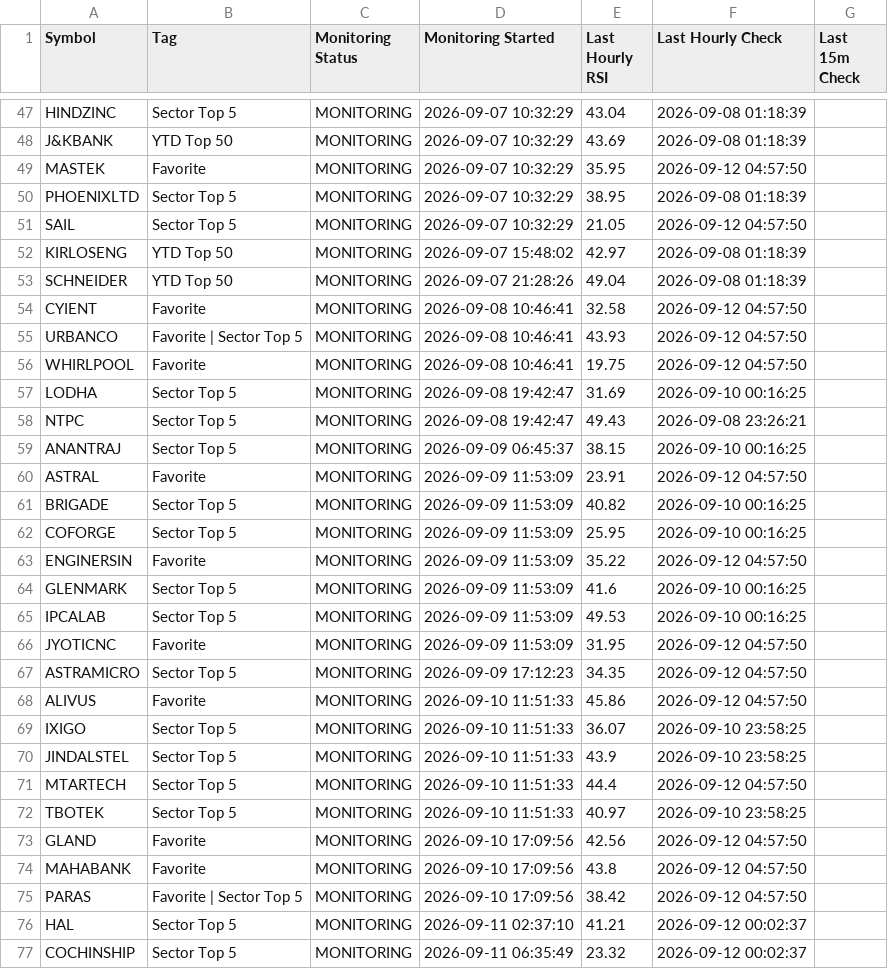
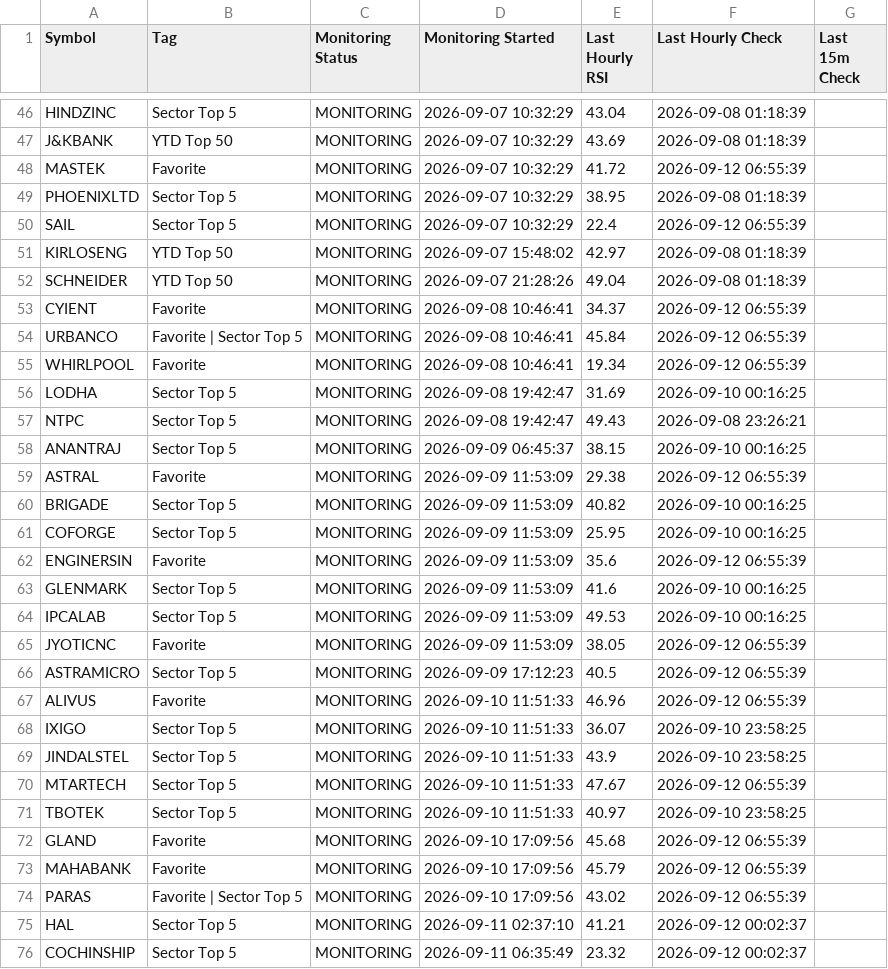
Before and after one commit to surajpjoshi/combined-stockstory, a CSV file: rsi/RSI_Monitoring_State.csv, drawn as a sheet; only a part is shown, gaps mark what is left out; the diff covers the shown part only.

```diff
--- a/rsi/RSI_Monitoring_State.csv
+++ b/rsi/RSI_Monitoring_State.csv
@@ -48,10 +47,10 @@ HINDZINC,Sector Top 5,MONITORING,2026-09-07 10:32:29,43.04,2026-09-08 01:18:39,
 J&KBANK,YTD Top 50,MONITORING,2026-09-07 10:32:29,43.69,2026-09-08 01:18:39,
-MASTEK,Favorite,MONITORING,2026-09-07 10:32:29,35.95,2026-09-12 04:57:50,
+MASTEK,Favorite,MONITORING,2026-09-07 10:32:29,41.72,2026-09-12 06:55:39,
 PHOENIXLTD,Sector Top 5,MONITORING,2026-09-07 10:32:29,38.95,2026-09-08 01:18:39,
-SAIL,Sector Top 5,MONITORING,2026-09-07 10:32:29,21.05,2026-09-12 04:57:50,
+SAIL,Sector Top 5,MONITORING,2026-09-07 10:32:29,22.4,2026-09-12 06:55:39,
 KIRLOSENG,YTD Top 50,MONITORING,2026-09-07 15:48:02,42.97,2026-09-08 01:18:39,
 SCHNEIDER,YTD Top 50,MONITORING,2026-09-07 21:28:26,49.04,2026-09-08 01:18:39,
-CYIENT,Favorite,MONITORING,2026-09-08 10:46:41,32.58,2026-09-12 04:57:50,
-URBANCO,Favorite | Sector Top 5,MONITORING,2026-09-08 10:46:41,43.93,2026-09-12 04:57:50,
-WHIRLPOOL,Favorite,MONITORING,2026-09-08 10:46:41,19.75,2026-09-12 04:57:50,
+CYIENT,Favorite,MONITORING,2026-09-08 10:46:41,34.37,2026-09-12 06:55:39,
+URBANCO,Favorite | Sector Top 5,MONITORING,2026-09-08 10:46:41,45.84,2026-09-12 06:55:39,
+WHIRLPOOL,Favorite,MONITORING,2026-09-08 10:46:41,19.34,2026-09-12 06:55:39,
 LODHA,Sector Top 5,MONITORING,2026-09-08 19:42:47,31.69,2026-09-10 00:16:25,
@@ -59,18 +58,18 @@ NTPC,Sector Top 5,MONITORING,2026-09-08 19:42:47,49.43,2026-09-08 23:26:21,
 ANANTRAJ,Sector Top 5,MONITORING,2026-09-09 06:45:37,38.15,2026-09-10 00:16:25,
-ASTRAL,Favorite,MONITORING,2026-09-09 11:53:09,23.91,2026-09-12 04:57:50,
+ASTRAL,Favorite,MONITORING,2026-09-09 11:53:09,29.38,2026-09-12 06:55:39,
 BRIGADE,Sector Top 5,MONITORING,2026-09-09 11:53:09,40.82,2026-09-10 00:16:25,
 COFORGE,Sector Top 5,MONITORING,2026-09-09 11:53:09,25.95,2026-09-10 00:16:25,
-ENGINERSIN,Favorite,MONITORING,2026-09-09 11:53:09,35.22,2026-09-12 04:57:50,
+ENGINERSIN,Favorite,MONITORING,2026-09-09 11:53:09,35.6,2026-09-12 06:55:39,
 GLENMARK,Sector Top 5,MONITORING,2026-09-09 11:53:09,41.6,2026-09-10 00:16:25,
 IPCALAB,Sector Top 5,MONITORING,2026-09-09 11:53:09,49.53,2026-09-10 00:16:25,
-JYOTICNC,Favorite,MONITORING,2026-09-09 11:53:09,31.95,2026-09-12 04:57:50,
-ASTRAMICRO,Sector Top 5,MONITORING,2026-09-09 17:12:23,34.35,2026-09-12 04:57:50,
-ALIVUS,Favorite,MONITORING,2026-09-10 11:51:33,45.86,2026-09-12 04:57:50,
+JYOTICNC,Favorite,MONITORING,2026-09-09 11:53:09,38.05,2026-09-12 06:55:39,
+ASTRAMICRO,Sector Top 5,MONITORING,2026-09-09 17:12:23,40.5,2026-09-12 06:55:39,
+ALIVUS,Favorite,MONITORING,2026-09-10 11:51:33,46.96,2026-09-12 06:55:39,
 IXIGO,Sector Top 5,MONITORING,2026-09-10 11:51:33,36.07,2026-09-10 23:58:25,
 JINDALSTEL,Sector Top 5,MONITORING,2026-09-10 11:51:33,43.9,2026-09-10 23:58:25,
-MTARTECH,Sector Top 5,MONITORING,2026-09-10 11:51:33,44.4,2026-09-12 04:57:50,
+MTARTECH,Sector Top 5,MONITORING,2026-09-10 11:51:33,47.67,2026-09-12 06:55:39,
 TBOTEK,Sector Top 5,MONITORING,2026-09-10 11:51:33,40.97,2026-09-10 23:58:25,
-GLAND,Favorite,MONITORING,2026-09-10 17:09:56,42.56,2026-09-12 04:57:50,
-MAHABANK,Favorite,MONITORING,2026-09-10 17:09:56,43.8,2026-09-12 04:57:50,
-PARAS,Favorite | Sector Top 5,MONITORING,2026-09-10 17:09:56,38.42,2026-09-12 04:57:50,
+GLAND,Favorite,MONITORING,2026-09-10 17:09:56,45.68,2026-09-12 06:55:39,
+MAHABANK,Favorite,MONITORING,2026-09-10 17:09:56,45.79,2026-09-12 06:55:39,
+PARAS,Favorite | Sector Top 5,MONITORING,2026-09-10 17:09:56,43.02,2026-09-12 06:55:39,
 HAL,Sector Top 5,MONITORING,2026-09-11 02:37:10,41.21,2026-09-12 00:02:37,
```
Also changed, not shown: 2 removed rows and 26 edited cells elsewhere in this file, rsi/latest_results.csv, 3 other files.
